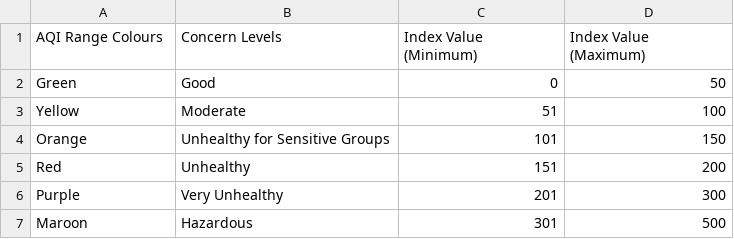
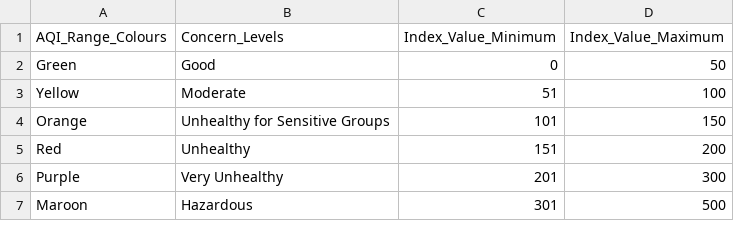
Before and after one commit to fufu78/CFG-Project, a CSV file: AQI_categories.csv, drawn as a sheet.

Commit message:
Updated AQI_categories.csv

```diff
--- a/AQI_categories.csv
+++ b/AQI_categories.csv
@@ -1,2 +1,2 @@
-AQI Range Colours;Concern Levels;Index Value (Minimum);Index Value (Maximum)
+AQI_Range_Colours;Concern_Levels;Index_Value_Minimum;Index_Value_Maximum
 Green;Good;0;50
```
